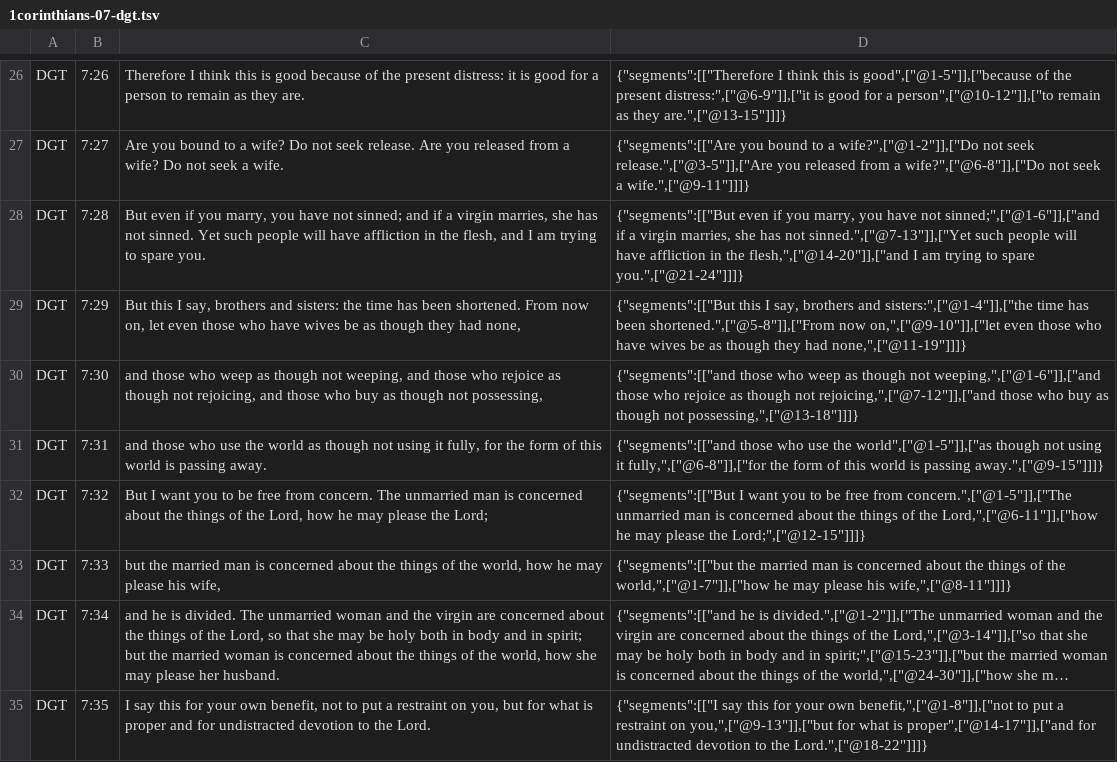
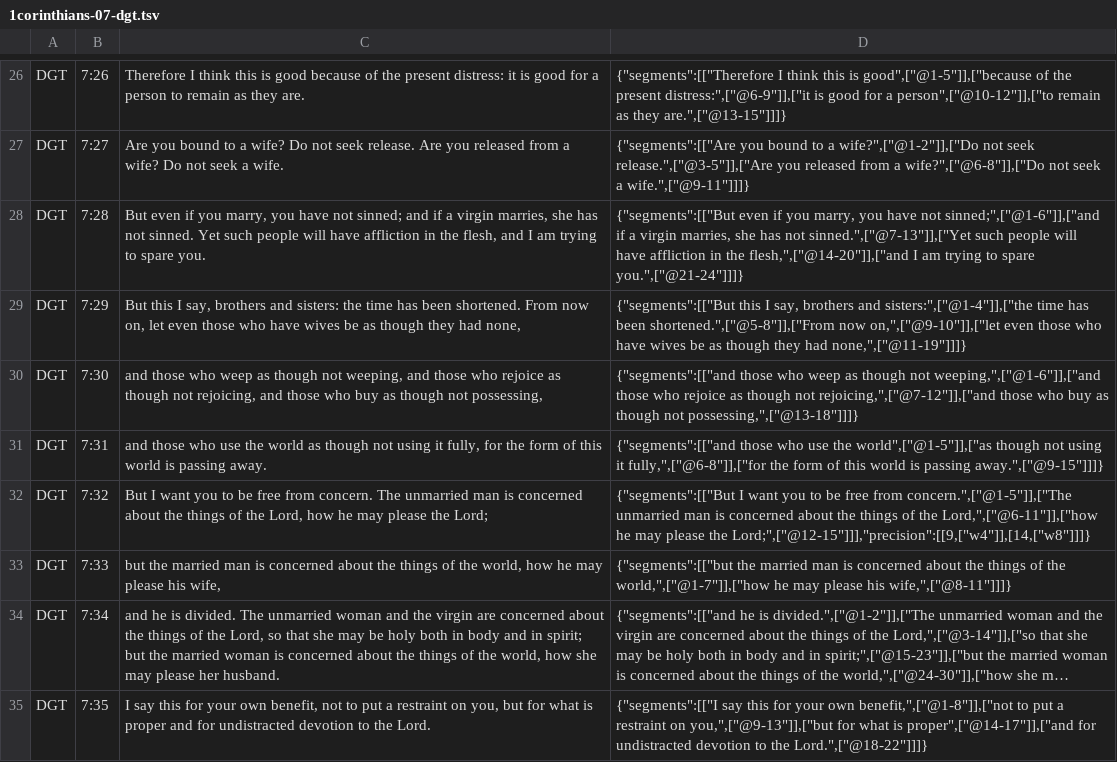
Before and after one commit to darethehair/DGTBible, a TSV file: data/authoring/1corinthians-07-dgt.tsv, drawn as a sheet; only a part is shown, gaps mark what is left out; long unchanged cells end in …; the diff covers the shown part only.

Commit message:
Add reviewed precise hover targets to 1 Corinthians 7

```diff
--- a/data/authoring/1corinthians-07-dgt.tsv
+++ b/data/authoring/1corinthians-07-dgt.tsv
@@ -31,3 +31,3 @@ DGT	7:30	and those who weep as though not weeping, and those who rejoice as thou
 DGT	7:31	and those who use the world as though not using it fully, for the form of this world is passing away.	{"segments":[["and those who use the world",["@1-5"]],["as though not using it fully,",["@6-8"]],["for the form of this world is passing away.",["@9-15"]]]}
-DGT	7:32	But I want you to be free from concern. The unmarried man is concerned about the things of the Lord, how he may please the Lord;	{"segments":[["But I want you to be free from concern.",["@1-5"]],["The unmarried man is concerned about the things of the Lord,",["@6-11"]],["how he may please the Lord;",["@12-15"]]]}
+DGT	7:32	But I want you to be free from concern. The unmarried man is concerned about the things of the Lord, how he may please the Lord;	{"segments":[["But I want you to be free from concern.",["@1-5"]],["The unmarried man is concerned about the things of the Lord,",["@6-11"]],["how he may please the Lord;",["@12-15"]]],"precision":[[9,["w4"]],[14,["w8"]]]}
 DGT	7:33	but the married man is concerned about the things of the world, how he may please his wife,	{"segments":[["but the married man is concerned about the things of the world,",["@1-7"]],["how he may please his wife,",["@8-11"]]]}
```
Also changed, not shown: 7 edited cells elsewhere in this file.
